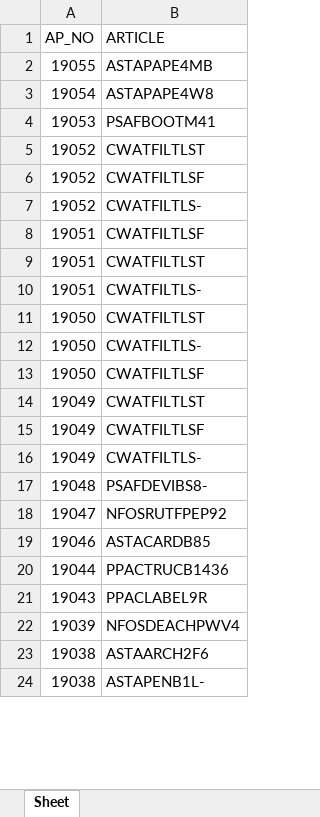
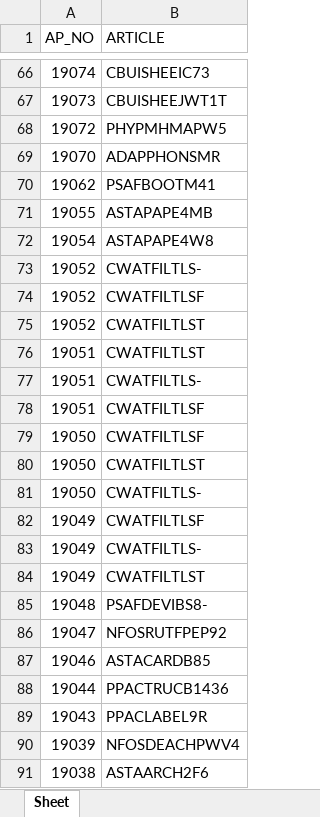
Before and after one commit to Maximuspotato/msfksu, an Excel workbook: public/powerbi/ap.xlsx, sheet Sheet, drawn as a sheet; only a part is shown, gaps mark what is left out; the shorter side is filled out with more unchanged rows; values as stored, in another font and other column widths than the file's, no borders; removed rows and columns are numbered as before the commit, all else as after; the diff covers the shown part only; the diff names each change by its address in the sheet, - before the commit and + after, or states it on an @@ line.

```diff
--- a/public/powerbi/ap.xlsx (sheet Sheet)
+++ b/public/powerbi/ap.xlsx (sheet Sheet)
+row 66: 19074 | CBUISHEEIC73
+row 67: 19073 | CBUISHEEJWT1T
+row 68: 19072 | PHYPMHMAPW5
+row 69: 19070 | ADAPPHONSMR
+row 70: 19062 | PSAFBOOTM41
-row 4: 19053 | PSAFBOOTM41
@@ row 6 moved to row 74: 19052 @@
@@ row 5 moved to row 75: 19052 @@
@@ row 8 moved to row 78: 19051 @@
@@ row 13 moved to row 79: 19050 @@
@@ row 14 moved to row 84: 19049 @@
```
Also changed, not shown: 64 added rows and 1031 moved rows elsewhere in this sheet, public/powerbi/apHead.xlsx, public/powerbi/art.xlsx, 5 other files.
